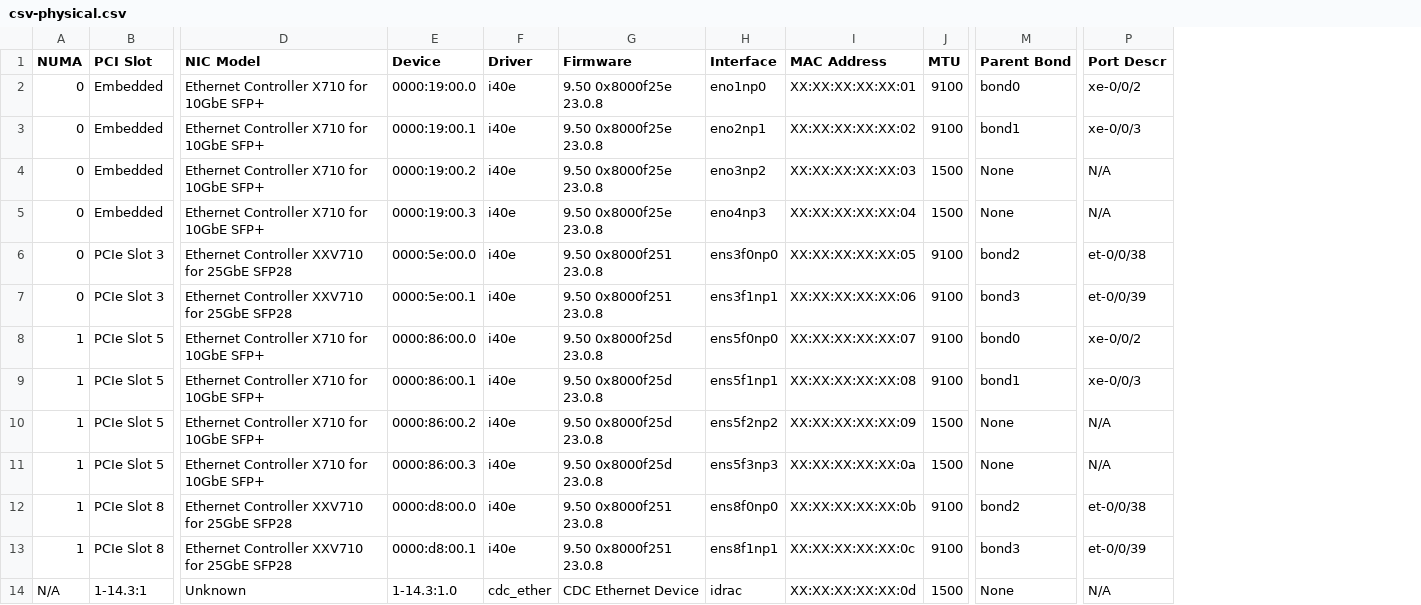
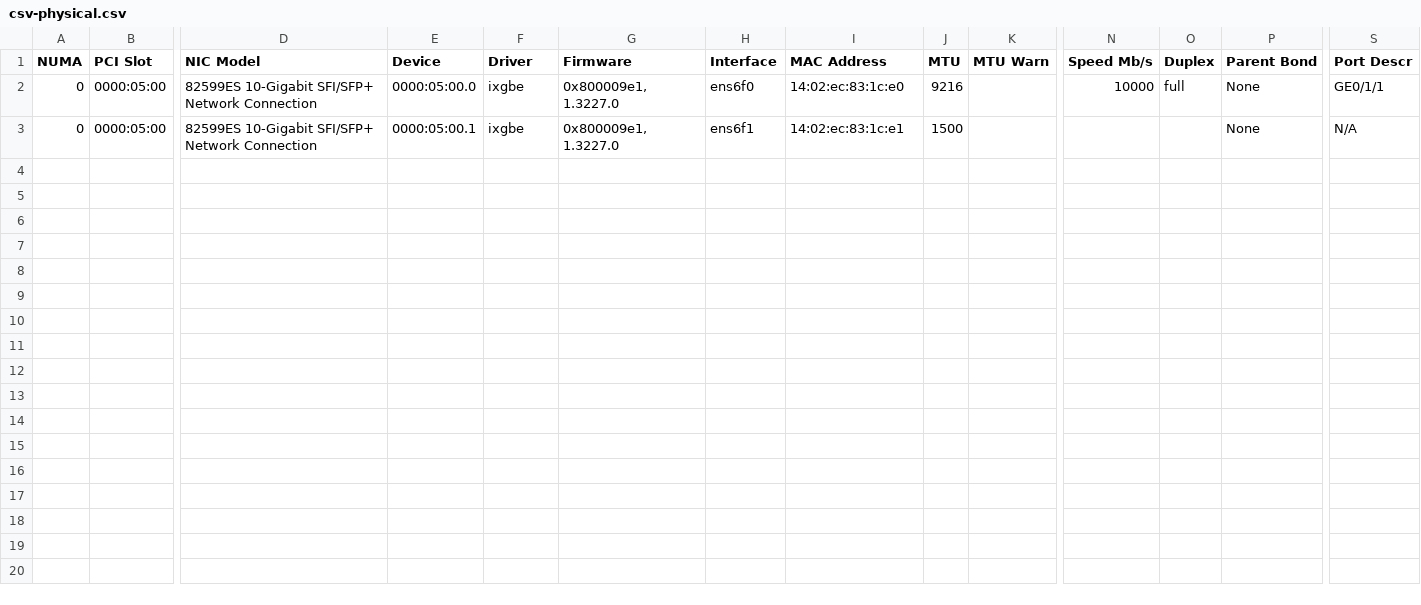
Before and after one commit to ciroiriarte/nic-xray, a CSV file: samples/csv-physical.csv, drawn as a sheet; only a part is shown, gaps mark what is left out; removed rows and columns are numbered as before the commit, all else as after; rows hold the shown columns only; the diff covers the shown part only; the diff names each change by its address in the sheet, - before the commit and + after, or states it on an @@ line.

```diff
--- a/samples/csv-physical.csv
+++ b/samples/csv-physical.csv
+column K (MTU Warn), empty
+column N (Speed Mb/s), row 2: 10000
+column O (Duplex), row 2: full
-B2 (PCI Slot): Embedded
+B2 (PCI Slot): 0000:05:00
-D2 (NIC Model): Ethernet Controller X710 for 10GbE SFP+
+D2 (NIC Model): 82599ES 10-Gigabit SFI/SFP+ Network Connection
-E2 (Device): 0000:19:00.0
+E2 (Device): 0000:05:00.0
-F2 (Driver): i40e
+F2 (Driver): ixgbe
-G2 (Firmware): 9.50 0x8000f25e 23.0.8
+G2 (Firmware): 0x800009e1, 1.3227.0
-H2 (Interface): eno1np0
+H2 (Interface): ens6f0
-I2 (MAC Address): XX:XX:XX:XX:XX:01
+I2 (MAC Address): 14:02:ec:83:1c:e0
-J2 (MTU): 9100
+J2 (MTU): 9216
-P2 (Parent Bond): bond0
+P2 (Parent Bond): None
-S2 (Port Descr): xe-0/0/2
+S2 (Port Descr): GE0/1/1
-row 3: 0 | Embedded | Ethernet Controller X710 for 10GbE SFP+ | 0000:19:00.1 | i40e | 9.50 0x8000f25e 23.0.8 | eno2np1 | XX:XX:XX:XX:XX:02 | 9100 | bond1 | xe-0/0/3
-B3 (PCI Slot): Embedded
+B3 (PCI Slot): 0000:05:00
-D3 (NIC Model): Ethernet Controller X710 for 10GbE SFP+
+D3 (NIC Model): 82599ES 10-Gigabit SFI/SFP+ Network Connection
-E3 (Device): 0000:19:00.2
+E3 (Device): 0000:05:00.1
-F3 (Driver): i40e
+F3 (Driver): ixgbe
-G3 (Firmware): 9.50 0x8000f25e 23.0.8
+G3 (Firmware): 0x800009e1, 1.3227.0
-H3 (Interface): eno3np2
+H3 (Interface): ens6f1
-I3 (MAC Address): XX:XX:XX:XX:XX:03
+I3 (MAC Address): 14:02:ec:83:1c:e1
-row 5: 0 | Embedded | Ethernet Controller X710 for 10GbE SFP+ | 0000:19:00.3 | i40e | 9.50 0x8000f25e 23.0.8 | eno4np3 | XX:XX:XX:XX:XX:04 | 1500 | None | N/A
-row 6: 0 | PCIe Slot 3 | Ethernet Controller XXV710 for 25GbE SFP28 | 0000:5e:00.0 | i40e | 9.50 0x8000f251 23.0.8 | ens3f0np0 | XX:XX:XX:XX:XX:05 | 9100 | bond2 | et-0/0/38
-row 7: 0 | PCIe Slot 3 | Ethernet Controller XXV710 for 25GbE SFP28 | 0000:5e:00.1 | i40e | 9.50 0x8000f251 23.0.8 | ens3f1np1 | XX:XX:XX:XX:XX:06 | 9100 | bond3 | et-0/0/39
-row 8: 1 | PCIe Slot 5 | Ethernet Controller X710 for 10GbE SFP+ | 0000:86:00.0 | i40e | 9.50 0x8000f25d 23.0.8 | ens5f0np0 | XX:XX:XX:XX:XX:07 | 9100 | bond0 | xe-0/0/2
-row 9: 1 | PCIe Slot 5 | Ethernet Controller X710 for 10GbE SFP+ | 0000:86:00.1 | i40e | 9.50 0x8000f25d 23.0.8 | ens5f1np1 | XX:XX:XX:XX:XX:08 | 9100 | bond1 | xe-0/0/3
-row 10: 1 | PCIe Slot 5 | Ethernet Controller X710 for 10GbE SFP+ | 0000:86:00.2 | i40e | 9.50 0x8000f25d 23.0.8 | ens5f2np2 | XX:XX:XX:XX:XX:09 | 1500 | None | N/A
-row 11: 1 | PCIe Slot 5 | Ethernet Controller X710 for 10GbE SFP+ | 0000:86:00.3 | i40e | 9.50 0x8000f25d 23.0.8 | ens5f3np3 | XX:XX:XX:XX:XX:0a | 1500 | None | N/A
-row 12: 1 | PCIe Slot 8 | Ethernet Controller XXV710 for 25GbE SFP28 | 0000:d8:00.0 | i40e | 9.50 0x8000f251 23.0.8 | ens8f0np0 | XX:XX:XX:XX:XX:0b | 9100 | bond2 | et-0/0/38
-row 13: 1 | PCIe Slot 8 | Ethernet Controller XXV710 for 25GbE SFP28 | 0000:d8:00.1 | i40e | 9.50 0x8000f251 23.0.8 | ens8f1np1 | XX:XX:XX:XX:XX:0c | 9100 | bond3 | et-0/0/39
-row 14: N/A | 1-14.3:1 | Unknown | 1-14.3:1.0 | cdc_ether | CDC Ethernet Device | idrac | XX:XX:XX:XX:XX:0d | 1500 | None | N/A
```
Also changed, not shown: 2 edited cells elsewhere in this file, samples/csv-default.csv, 29 other files.
